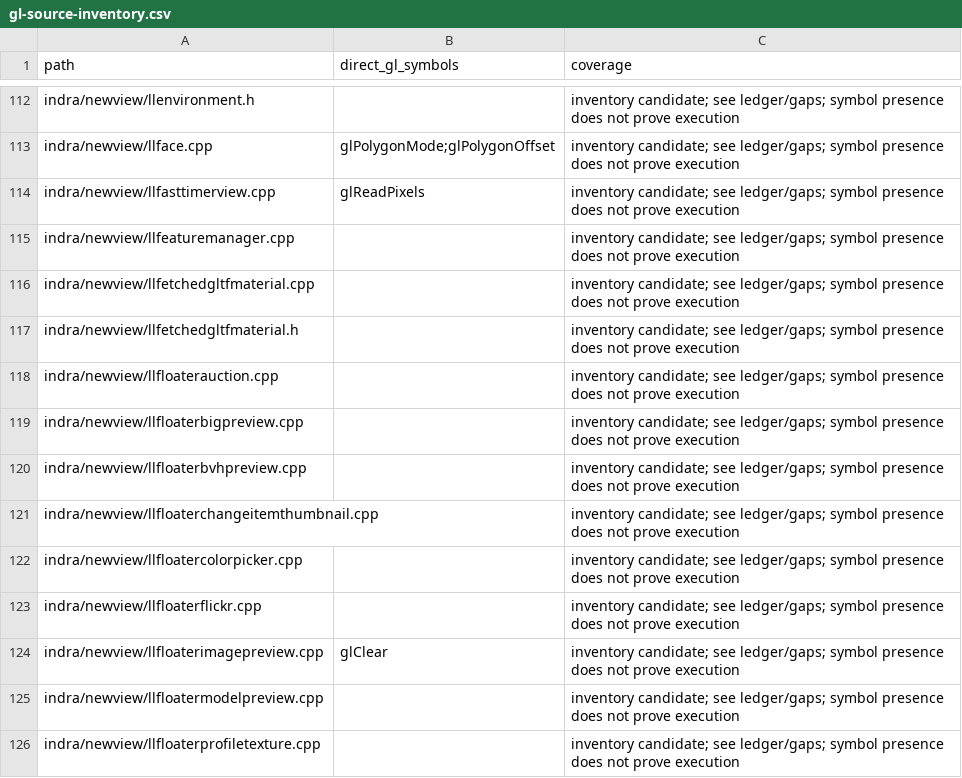
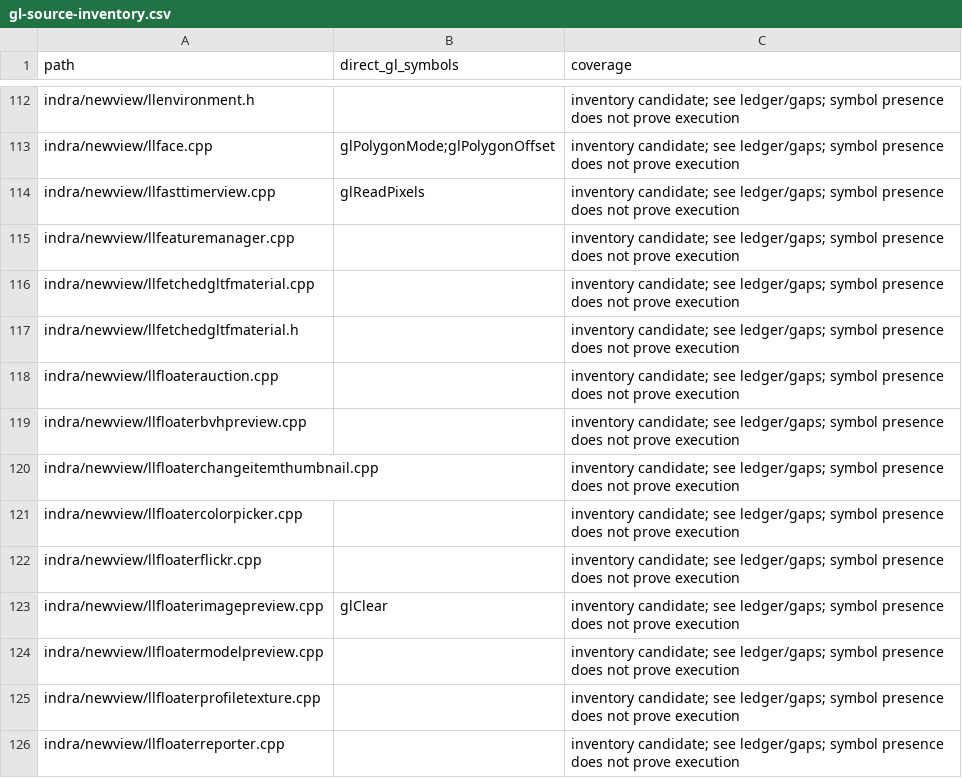
Before and after one commit to anne-skydancer/vulkanstorm, a CSV file: doc/vulkan/gl-source-inventory.csv, drawn as a sheet; only a part is shown, gaps mark what is left out; the shorter side is filled out with more unchanged rows.

```diff
--- a/doc/vulkan/gl-source-inventory.csv
+++ b/doc/vulkan/gl-source-inventory.csv
@@ -118,3 +118,2 @@ indra/newview/llfetchedgltfmaterial.h,,inventory candidate; see ledger/gaps; sym
 indra/newview/llfloaterauction.cpp,,inventory candidate; see ledger/gaps; symbol presence does not prove execution
-indra/newview/llfloaterbigpreview.cpp,,inventory candidate; see ledger/gaps; symbol presence does not prove execution
 indra/newview/llfloaterbvhpreview.cpp,,inventory candidate; see ledger/gaps; symbol presence does not prove execution
```
Also changed, not shown: doc/vulkan/shader-registration.csv, 5 other files.
